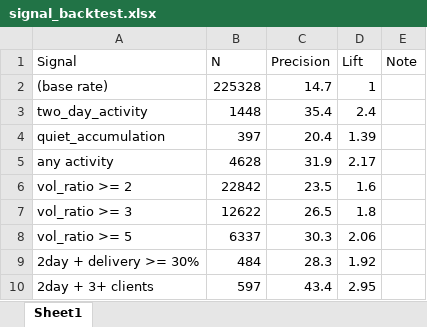
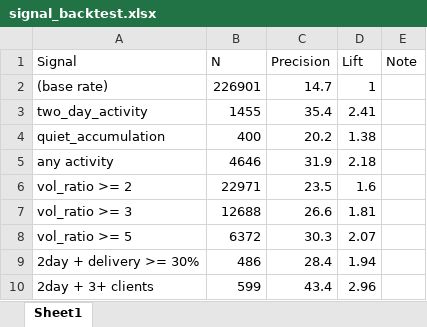
Before and after one commit to drimtiyazkhan/project-shadow, an Excel workbook: data/signal_backtest.xlsx, sheet Sheet1, drawn as a sheet; values as stored, in another font and other column widths than the file's, no borders; the diff names each change by its address in the sheet, - before the commit and + after, or states it on an @@ line.

```diff
--- a/data/signal_backtest.xlsx (sheet Sheet1)
+++ b/data/signal_backtest.xlsx (sheet Sheet1)
-B2 (N): 225328
+B2 (N): 226901
-B3 (N): 1448
+B3 (N): 1455
-D3 (Lift): 2.4
+D3 (Lift): 2.41
-B4 (N): 397
+B4 (N): 400
-C4 (Precision): 20.4
+C4 (Precision): 20.2
-D4 (Lift): 1.39
+D4 (Lift): 1.38
-B5 (N): 4628
+B5 (N): 4646
-D5 (Lift): 2.17
+D5 (Lift): 2.18
-B6 (N): 22842
+B6 (N): 22971
-B7 (N): 12622
+B7 (N): 12688
-C7 (Precision): 26.5
+C7 (Precision): 26.6
-D7 (Lift): 1.8
+D7 (Lift): 1.81
-B8 (N): 6337
+B8 (N): 6372
-D8 (Lift): 2.06
+D8 (Lift): 2.07
-B9 (N): 484
+B9 (N): 486
-C9 (Precision): 28.3
+C9 (Precision): 28.4
-D9 (Lift): 1.92
+D9 (Lift): 1.94
-B10 (N): 597
+B10 (N): 599
-D10 (Lift): 2.95
+D10 (Lift): 2.96
```
Also changed, not shown: data/upcoming_events.xlsx, data/watchlist_2026.xlsx.
